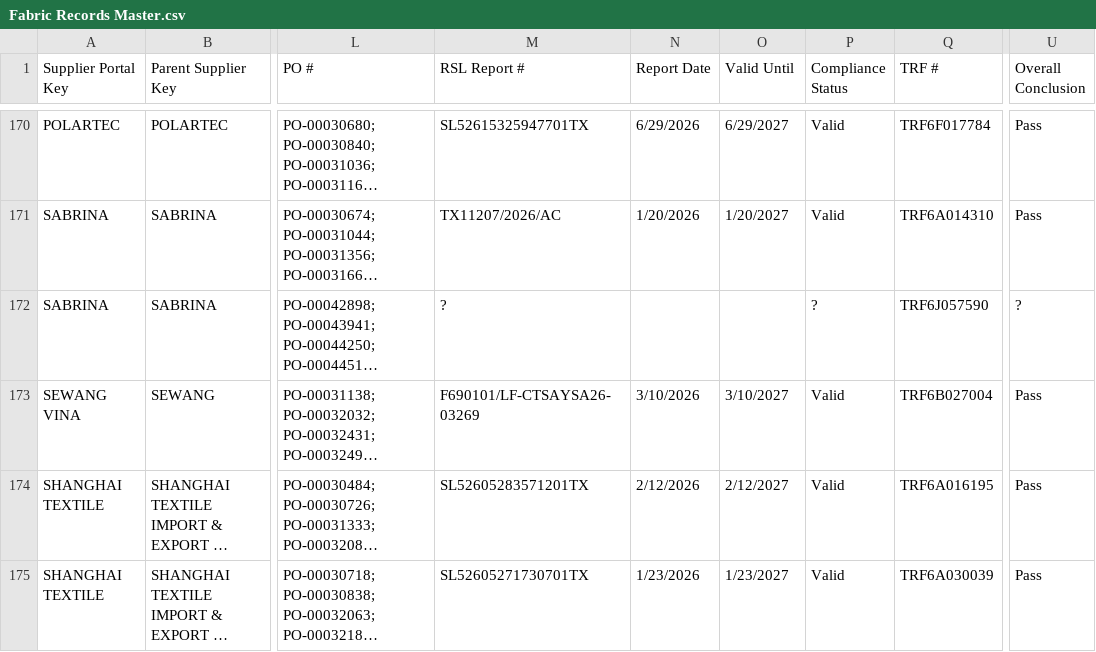
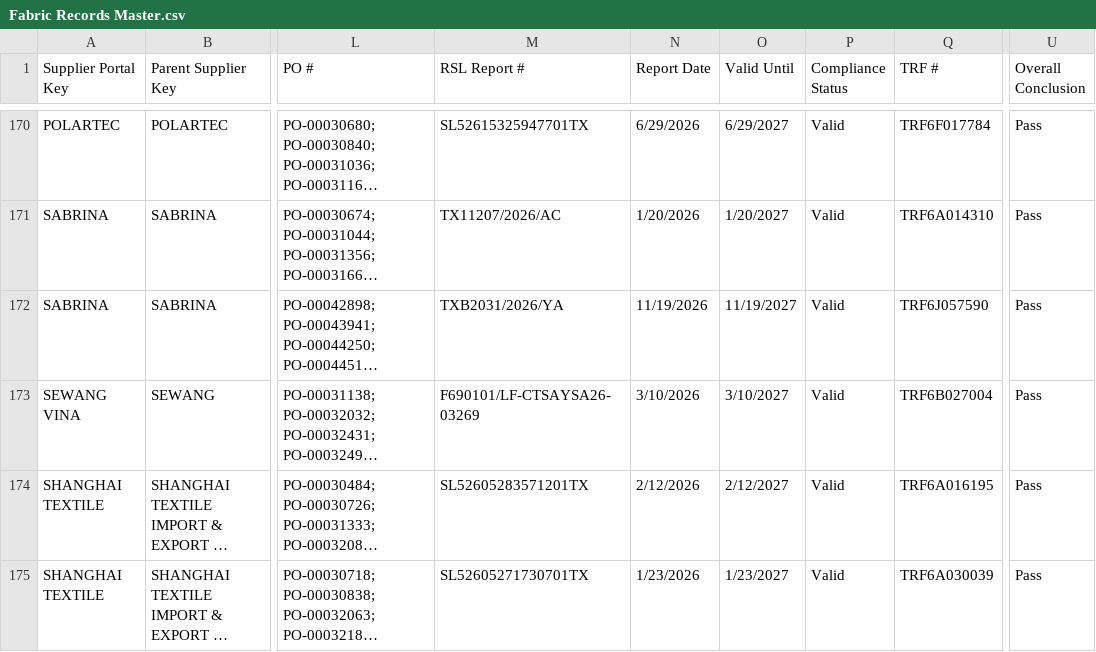
Before and after one commit to chihyang1/vuori-compliance-dashboard, a CSV file: Fabric Records Master.csv, drawn as a sheet; only a part is shown, gaps mark what is left out; long unchanged cells end in …; the diff names each change by its address in the sheet, - before the commit and + after, or states it on an @@ line.

Commit message:
Add files via upload

```diff
--- a/Fabric Records Master.csv
+++ b/Fabric Records Master.csv
-M172 (RSL Report #): ?
+M172 (RSL Report #): TXB2031/2026/YA
-N172 (Report Date): (empty)
+N172 (Report Date): 11/19/2026
-O172 (Valid Until): (empty)
+O172 (Valid Until): 11/19/2027
-P172 (Compliance Status): ?
+P172 (Compliance Status): Valid
-U172 (Overall Conclusion): ?
+U172 (Overall Conclusion): Pass
```
